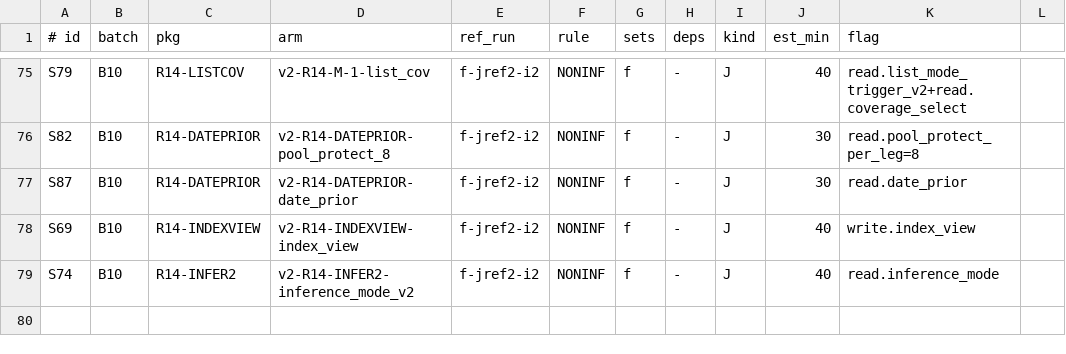
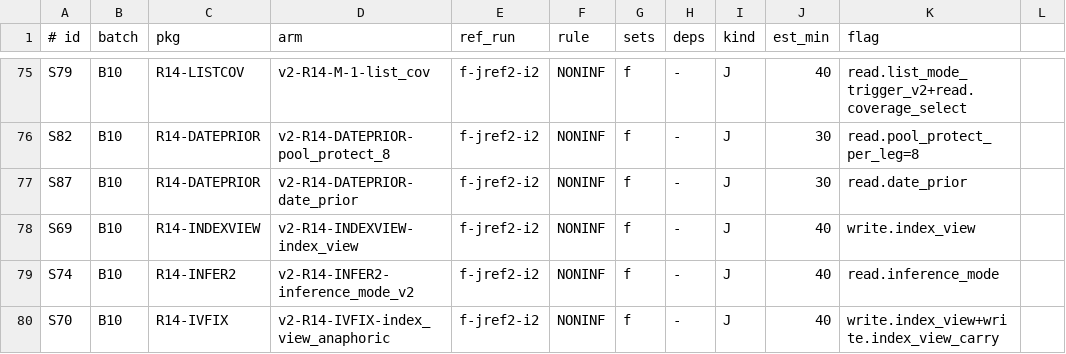
Before and after one commit to techiewonk/memspine, a TSV file: evals/v2_queue.tsv, drawn as a sheet; only a part is shown, gaps mark what is left out.

```diff
--- a/evals/v2_queue.tsv
+++ b/evals/v2_queue.tsv
@@ -79 +79,2 @@ S69	B10	R14-INDEXVIEW	v2-R14-INDEXVIEW-index_view	f-jref2-i2	NONINF	f	-	J	40	wri
 S74	B10	R14-INFER2	v2-R14-INFER2-inference_mode_v2	f-jref2-i2	NONINF	f	-	J	40	read.inference_mode
+S70	B10	R14-IVFIX	v2-R14-IVFIX-index_view_anaphoric	f-jref2-i2	NONINF	f	-	J	40	write.index_view+write.index_view_carry
```
Also changed, not shown: evals/v2_slice_map.tsv, 14 other files.
